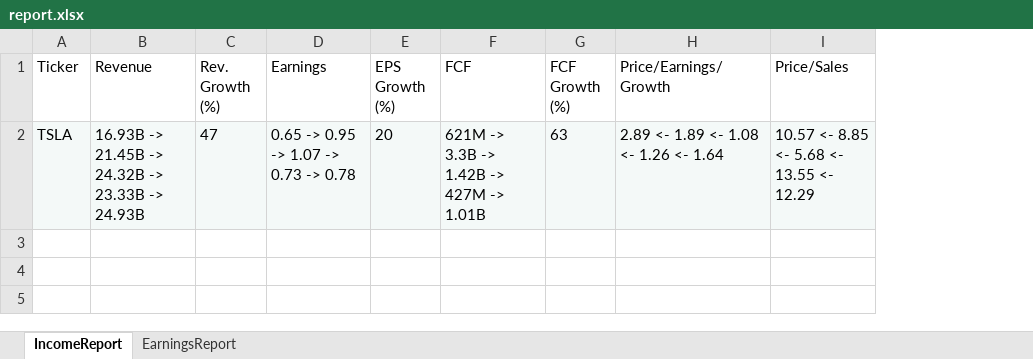
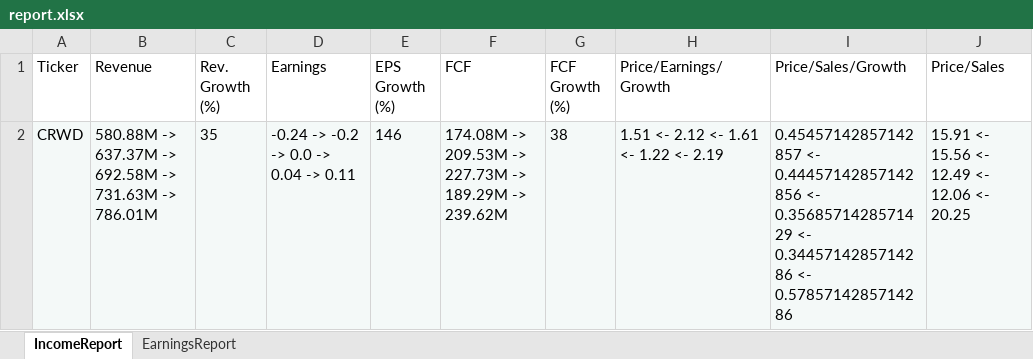
Before and after one commit to calee14/leperbase, an Excel workbook: report.xlsx, sheet IncomeReport, drawn as a sheet; values as stored, in another font and other column widths than the file's, no borders; removed rows and columns are numbered as before the commit, all else as after; the diff names each change by its address in the sheet, - before the commit and + after, or states it on an @@ line.

Commit message:
update api code for ps/growth calc

```diff
--- a/report.xlsx (sheet IncomeReport)
+++ b/report.xlsx (sheet IncomeReport)
+column I (Price/Sales/Growth), empty
-row 2: TSLA | 16.93B -> 21.45B -> 24.32B -> 23.33B -> 24.93B | 47 | 0.65 -> 0.95 -> 1.07 -> 0.73 -> 0.78 | 20 | 621M -> 3.3B -> 1.42B -> 427M -> 1.01B | 63 | 2.89 <- 1.89 <- 1.08 <- 1.26 <- 1.64 | 10.57 <- 8.85 <- 5.68 <- 13.55 <- 12.29
+row 2: CRWD | 580.88M -> 637.37M -> 692.58M -> 731.63M -> 786.01M | 35 | -0.24 -> -0.2 -> 0.0 -> 0.04 -> 0.11 | 146 | 174.08M -> 209.53M -> 227.73M -> 189.29M -> 239.62M | 38 | 1.51 <- 2.12 <- 1.61 <- 1.22 <- 2.19 | 0.45457142857142857 <- 0.44457142857142856 <- 0.3568571428571429 <- 0.3445714285714286 <- 0.5785714285714286 | 15.91 <- 15.56 <- 12.49 <- 12.06 <- 20.25
```
Also changed, not shown: sheet EarningsReport, 3 other files.
